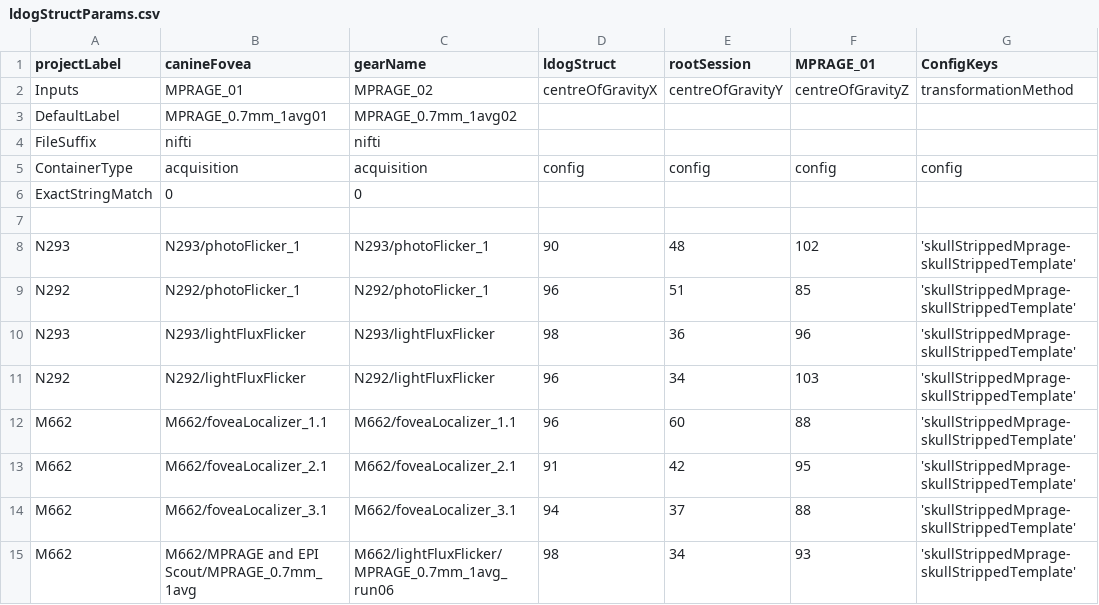
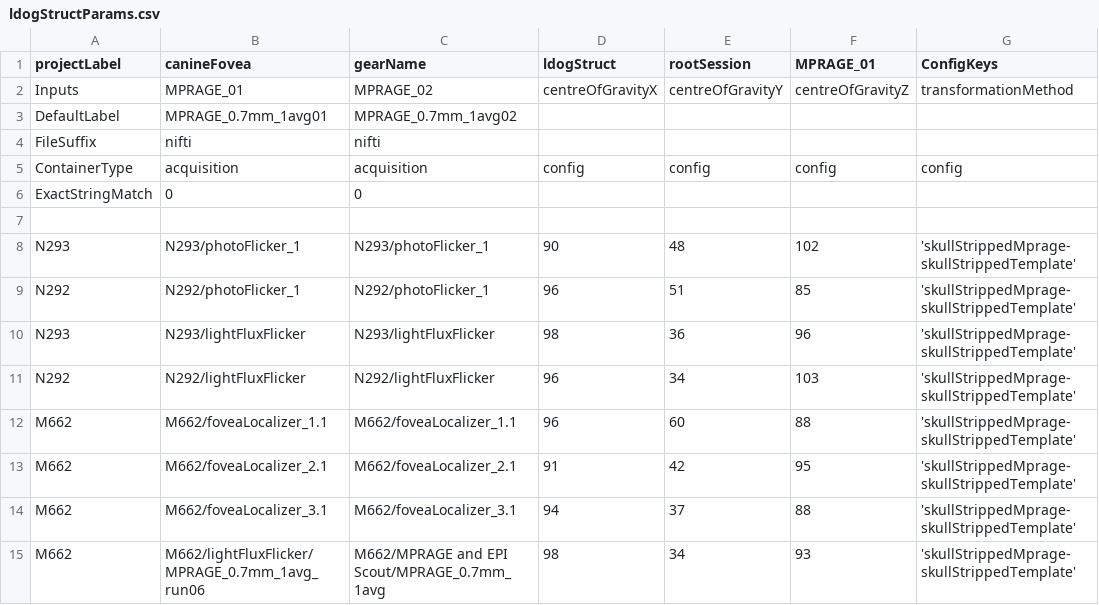
Before and after one commit to gkaguirrelab/mriLDOGAnalysis, a CSV file: submitGears/ldogStructParams.csv, drawn as a sheet; only a part is shown; the diff names each change by its address in the sheet, - before the commit and + after, or states it on an @@ line.

```diff
--- a/submitGears/ldogStructParams.csv
+++ b/submitGears/ldogStructParams.csv
-B15 (canineFovea): M662/MPRAGE and EPI Scout/MPRAGE_0.7mm_1avg
+B15 (canineFovea): M662/lightFluxFlicker/MPRAGE_0.7mm_1avg_run06
-C15 (gearName): M662/lightFluxFlicker/MPRAGE_0.7mm_1avg_run06
+C15 (gearName): M662/MPRAGE and EPI Scout/MPRAGE_0.7mm_1avg
```
